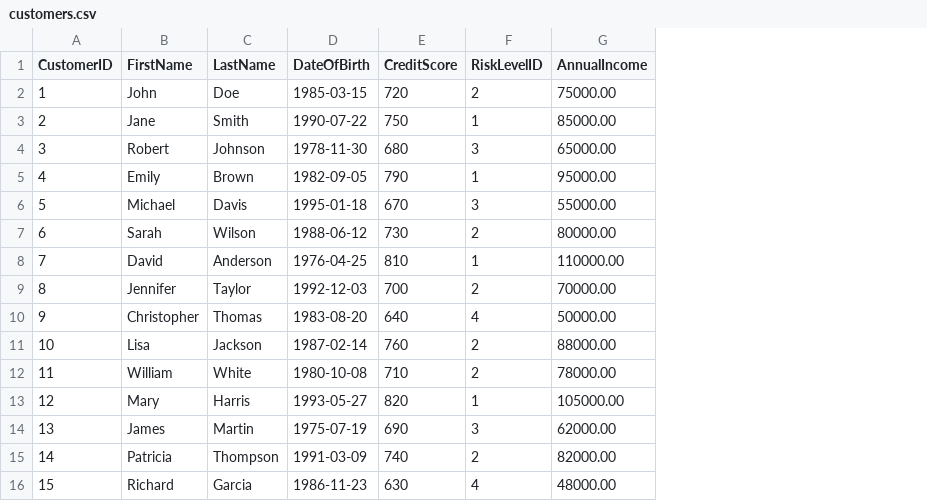
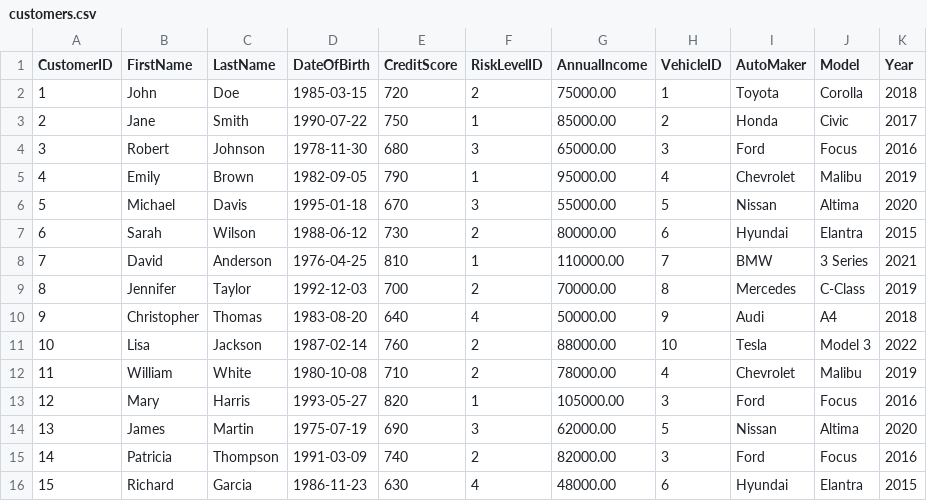
Before and after one commit to akshaysaju/sdg_test_data, a CSV file: config_updates/customers.csv, drawn as a sheet; the diff names each change by its address in the sheet, - before the commit and + after, or states it on an @@ line.

Commit message:
Update customers.csv

```diff
--- a/config_updates/customers.csv
+++ b/config_updates/customers.csv
+column H (VehicleID), rows 2-16: 1 | 2 | 3 | 4 | 5 | 6 | 7 | 8 | 9 | 10 | 4 | 3 | 5 | 3 | 6
+column I (AutoMaker), rows 2-16: Toyota | Honda | Ford | Chevrolet | Nissan | Hyundai | BMW | Mercedes | Audi | Tesla | Chevrolet | Ford | Nissan | Ford | Hyundai
+column J (Model), rows 2-16: Corolla | Civic | Focus | Malibu | Altima | Elantra | 3 Series | C-Class | A4 | Model 3 | Malibu | Focus | Altima | Focus | Elantra
+column K (Year), rows 2-16: 2018 | 2017 | 2016 | 2019 | 2020 | 2015 | 2021 | 2019 | 2018 | 2022 | 2019 | 2016 | 2020 | 2016 | 2015
```
